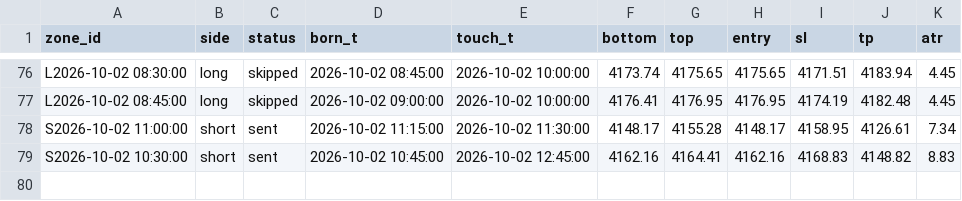
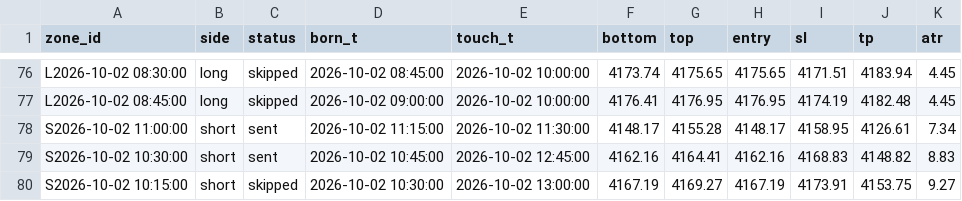
Before and after one commit to kureha722-arch/Signal-Gold, a CSV file: signals.csv, drawn as a sheet; only a part is shown, gaps mark what is left out; the diff names each change by its address in the sheet, - before the commit and + after, or states it on an @@ line.

```diff
--- a/signals.csv
+++ b/signals.csv
+row 80: S2026-10-02 10:15:00 | short | skipped | 2026-10-02 10:30:00 | 2026-10-02 13:00:00 | 4167.19 | 4169.27 | 4167.19 | 4173.91 | 4153.75 | 9.27
```
Also changed, not shown: bars.csv, 1 other file.
